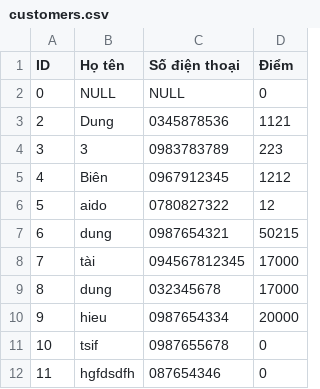
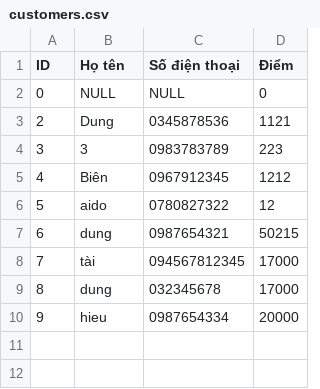
Before and after one commit to TaiLeNee/Cinema-Management, a CSV file: DATA/customers.csv, drawn as a sheet.

```diff
--- a/DATA/customers.csv
+++ b/DATA/customers.csv
@@ -10,3 +10 @@ ID,Họ tên,Số điện thoại,Điểm
 9,hieu,0987654334,20000,
-10,tsif,0987655678,0,
-11,hgfdsdfh,087654346,0,
```
Also changed, not shown: 2 other files.
